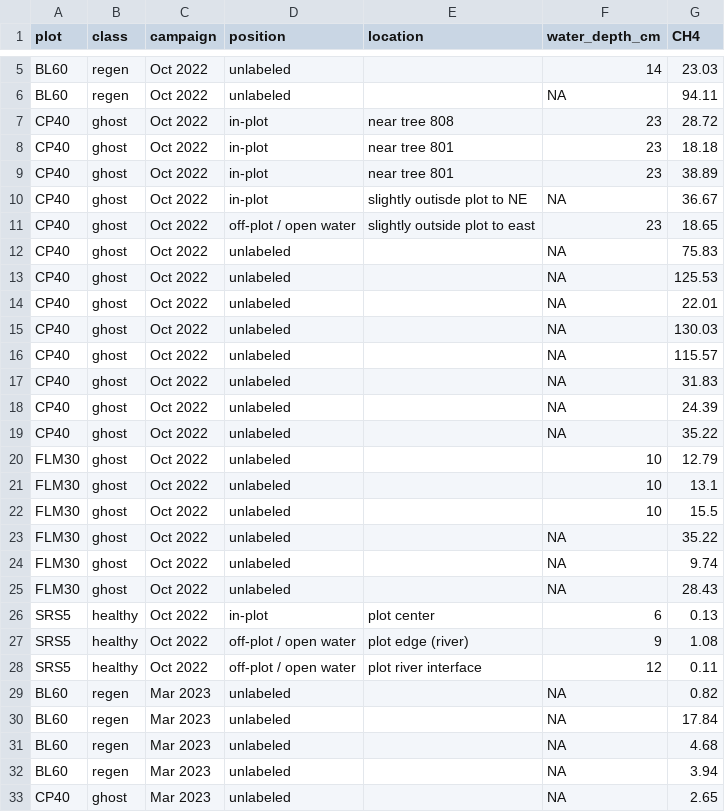
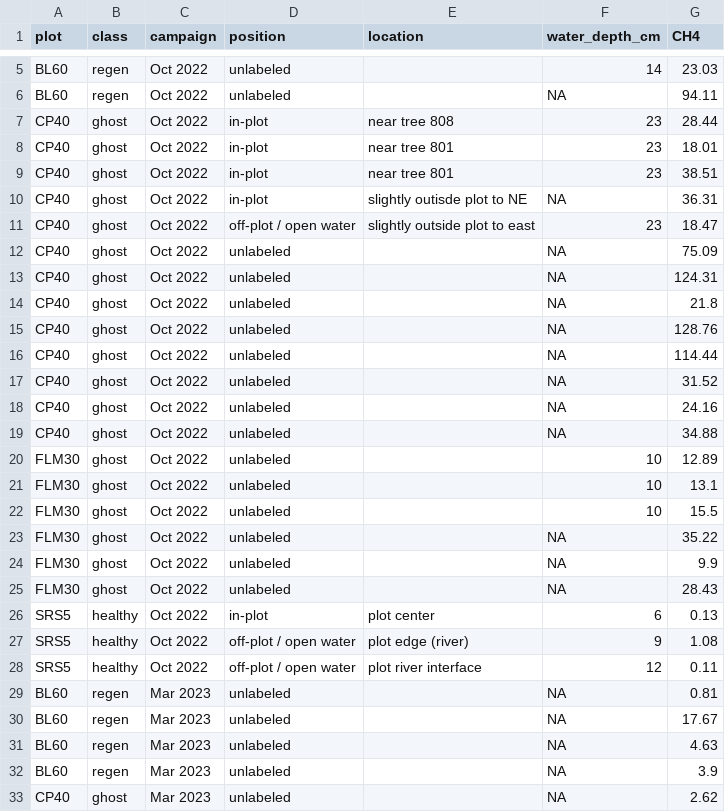
Before and after one commit to jgewirtzman/blueflux-ground, a CSV file: output/upscaling/supp_water_positions.csv, drawn as a sheet; only a part is shown, gaps mark what is left out; the diff covers the shown part only.

```diff
--- a/output/upscaling/supp_water_positions.csv
+++ b/output/upscaling/supp_water_positions.csv
@@ -6,16 +6,16 @@
 "BL60","regen","Oct 2022","unlabeled","",NA,94.11
-"CP40","ghost","Oct 2022","in-plot","near tree 808",23,28.72
-"CP40","ghost","Oct 2022","in-plot","near tree 801",23,18.18
-"CP40","ghost","Oct 2022","in-plot","near tree 801",23,38.89
-"CP40","ghost","Oct 2022","in-plot","slightly outisde plot to NE",NA,36.67
-"CP40","ghost","Oct 2022","off-plot / open water","slightly outside plot to east",23,18.65
-"CP40","ghost","Oct 2022","unlabeled","",NA,75.83
-"CP40","ghost","Oct 2022","unlabeled","",NA,125.53
-"CP40","ghost","Oct 2022","unlabeled","",NA,22.01
-"CP40","ghost","Oct 2022","unlabeled","",NA,130.03
-"CP40","ghost","Oct 2022","unlabeled","",NA,115.57
-"CP40","ghost","Oct 2022","unlabeled","",NA,31.83
-"CP40","ghost","Oct 2022","unlabeled","",NA,24.39
-"CP40","ghost","Oct 2022","unlabeled","",NA,35.22
-"FLM30","ghost","Oct 2022","unlabeled","",10,12.79
+"CP40","ghost","Oct 2022","in-plot","near tree 808",23,28.44
+"CP40","ghost","Oct 2022","in-plot","near tree 801",23,18.01
+"CP40","ghost","Oct 2022","in-plot","near tree 801",23,38.51
+"CP40","ghost","Oct 2022","in-plot","slightly outisde plot to NE",NA,36.31
+"CP40","ghost","Oct 2022","off-plot / open water","slightly outside plot to east",23,18.47
+"CP40","ghost","Oct 2022","unlabeled","",NA,75.09
+"CP40","ghost","Oct 2022","unlabeled","",NA,124.31
+"CP40","ghost","Oct 2022","unlabeled","",NA,21.8
+"CP40","ghost","Oct 2022","unlabeled","",NA,128.76
+"CP40","ghost","Oct 2022","unlabeled","",NA,114.44
+"CP40","ghost","Oct 2022","unlabeled","",NA,31.52
+"CP40","ghost","Oct 2022","unlabeled","",NA,24.16
+"CP40","ghost","Oct 2022","unlabeled","",NA,34.88
+"FLM30","ghost","Oct 2022","unlabeled","",10,12.89
 "FLM30","ghost","Oct 2022","unlabeled","",10,13.1
@@ -23,3 +23,3 @@
 "FLM30","ghost","Oct 2022","unlabeled","",NA,35.22
-"FLM30","ghost","Oct 2022","unlabeled","",NA,9.74
+"FLM30","ghost","Oct 2022","unlabeled","",NA,9.9
 "FLM30","ghost","Oct 2022","unlabeled","",NA,28.43
@@ -28,6 +28,6 @@
 "SRS5","healthy","Oct 2022","off-plot / open water","plot river interface",12,0.11
-"BL60","regen","Mar 2023","unlabeled","",NA,0.82
-"BL60","regen","Mar 2023","unlabeled","",NA,17.84
-"BL60","regen","Mar 2023","unlabeled","",NA,4.68
-"BL60","regen","Mar 2023","unlabeled","",NA,3.94
-"CP40","ghost","Mar 2023","unlabeled","",NA,2.65
+"BL60","regen","Mar 2023","unlabeled","",NA,0.81
+"BL60","regen","Mar 2023","unlabeled","",NA,17.67
+"BL60","regen","Mar 2023","unlabeled","",NA,4.63
+"BL60","regen","Mar 2023","unlabeled","",NA,3.9
+"CP40","ghost","Mar 2023","unlabeled","",NA,2.62
```
Also changed, not shown: 1 added row, 1 removed row and 49 edited cells elsewhere in this file, output/upscaling/supp_context_site_areal_rates.csv, output/upscaling/supp_site_component_contributions.csv, 8 other files.
